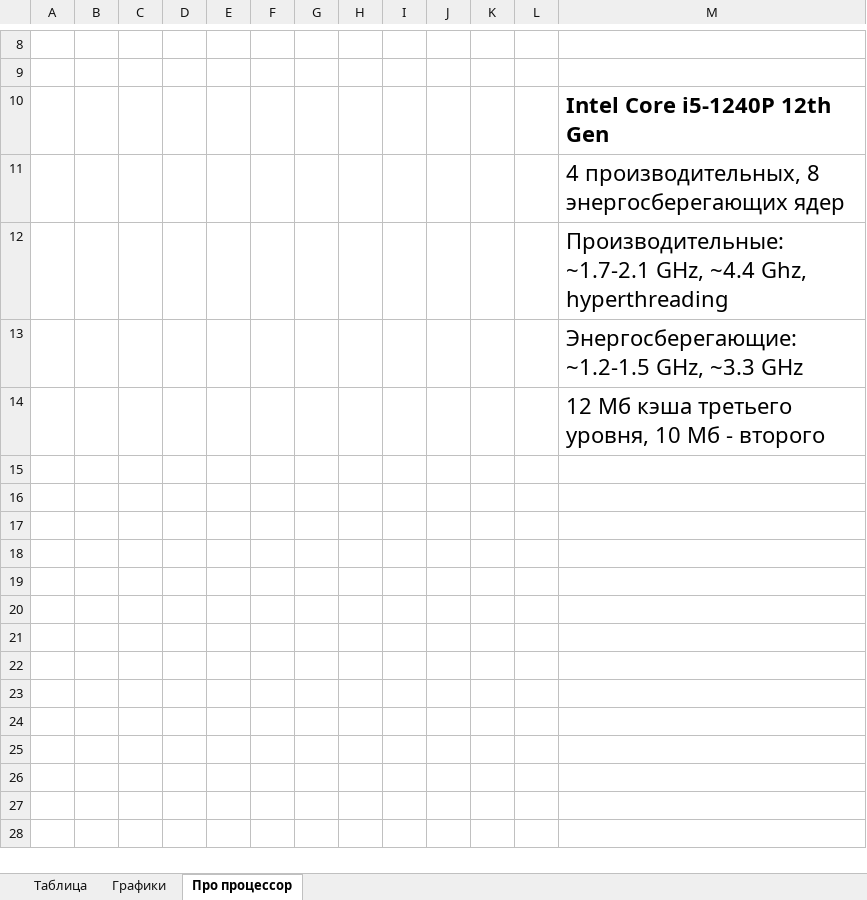
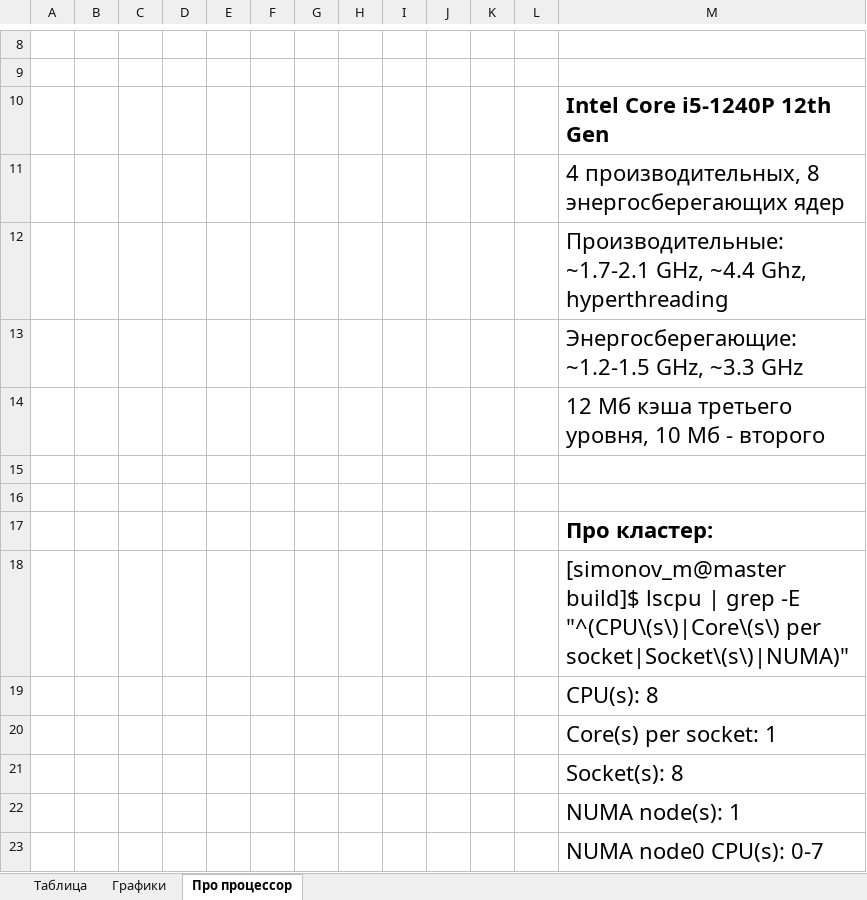
Before and after one commit to ArchBenchs/ArchBenchs, an Excel workbook: DecompositionLU/docs/statistics.xlsx, sheet Про процессор, drawn as a sheet; only a part is shown, gaps mark what is left out; values as stored, in another font and other column widths than the file's, no borders; charts and pictures not drawn; the diff names each change by its address in the sheet, - before the commit and + after, or states it on an @@ line.

```diff
--- a/DecompositionLU/docs/statistics.xlsx (sheet Про процессор)
+++ b/DecompositionLU/docs/statistics.xlsx (sheet Про процессор)
+row 15: (empty)
+row 16: (empty)
+row 17:  |  |  |  |  |  |  |  |  |  |  |  | Про кластер:
+row 18:  |  |  |  |  |  |  |  |  |  |  |  | [simonov_m@master build]$ lscpu | grep -E "^(CPU\(s\)|Core\(s\) per socket|Socket\(s\)|NUMA)"
+row 19:  |  |  |  |  |  |  |  |  |  |  |  | CPU(s): 8
+row 20:  |  |  |  |  |  |  |  |  |  |  |  | Core(s) per socket: 1
+row 21:  |  |  |  |  |  |  |  |  |  |  |  | Socket(s): 8
+row 22:  |  |  |  |  |  |  |  |  |  |  |  | NUMA node(s): 1
+row 23:  |  |  |  |  |  |  |  |  |  |  |  | NUMA node0 CPU(s): 0-7
```
Also changed, not shown: sheet Графики, sheet Таблица, formulas that keep their value, charts or pictures, 7 other files.
